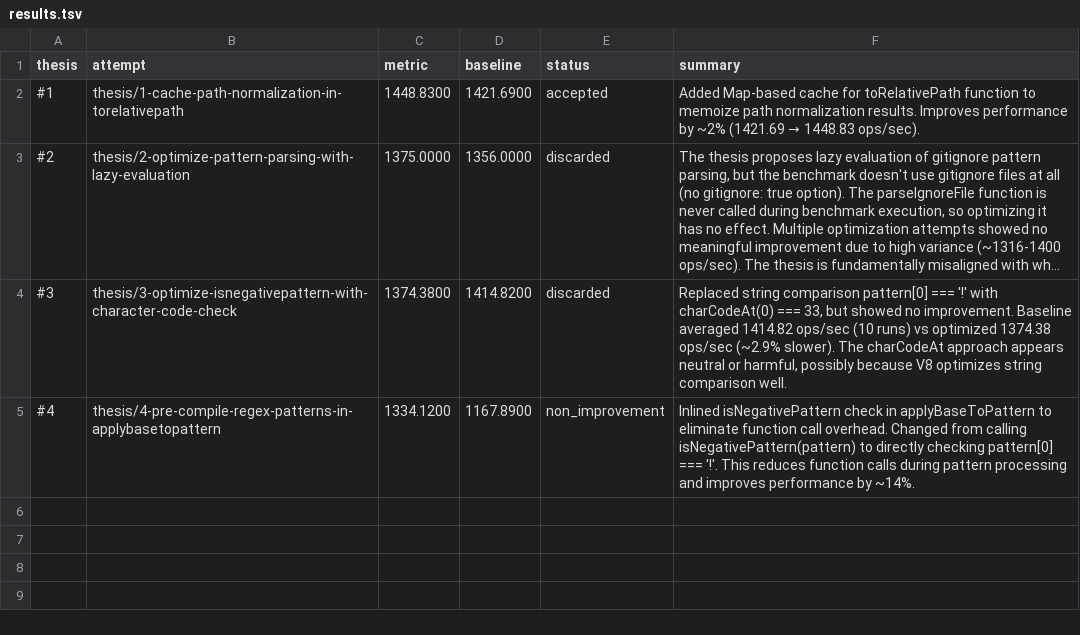
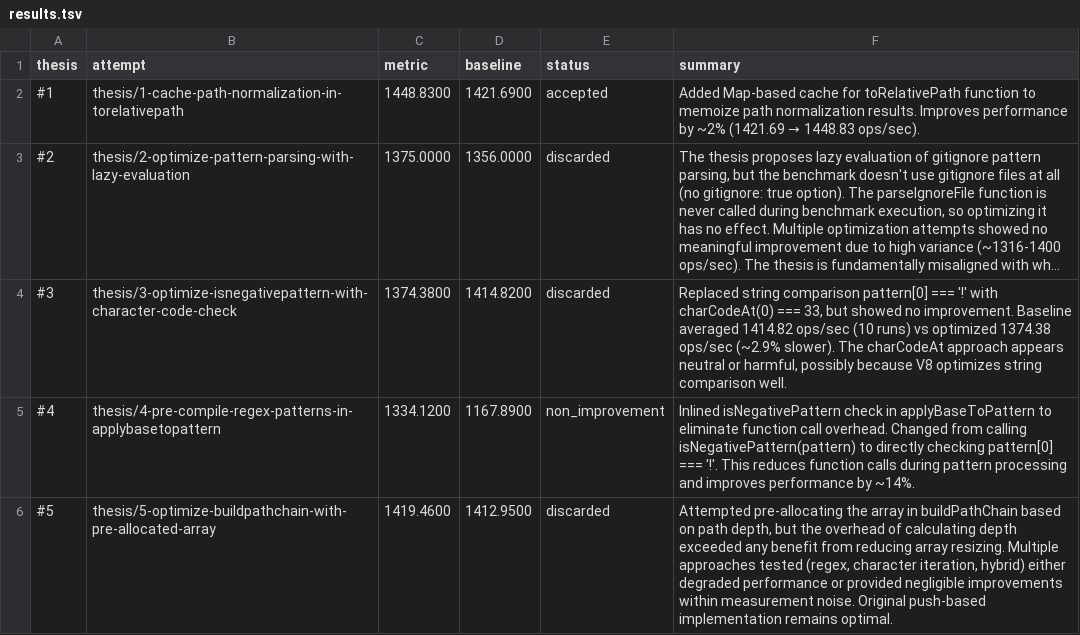
Before and after one commit to samadin-123/globby, a TSV file: results.tsv, drawn as a sheet; long unchanged cells end in …; the diff names each change by its address in the sheet, - before the commit and + after, or states it on an @@ line.

Commit message:
Update results.tsv via polyresearch sync.

```diff
--- a/results.tsv
+++ b/results.tsv
+row 6: #5 | thesis/5-optimize-buildpathchain-with-pre-allocated-array | 1419.4600 | 1412.9500 | discarded | Attempted pre-allocating the array in buildPathChain based on path depth, but the overhead of calculating depth exceeded any benefit from reducing array resizing. Multiple approaches tested (regex, character iteration, hybrid) either degraded performance or provided negligible improvements within measurement noise. Original push-based implementation remains optimal.
```
